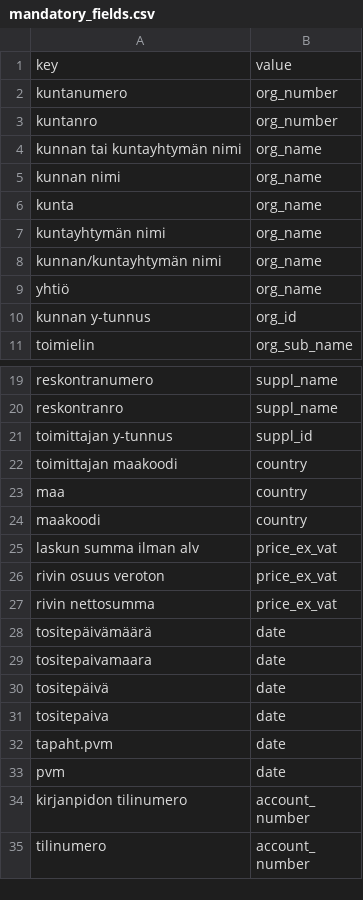
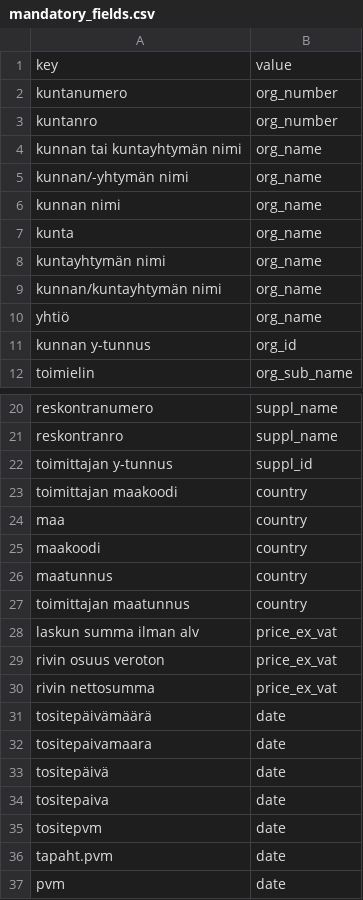
Before and after one commit to TuomasBorman/osta, a CSV file: data/mandatory_fields.csv, drawn as a sheet; only a part is shown, gaps mark what is left out; the shorter side is filled out with more unchanged rows.

```diff
--- a/data/mandatory_fields.csv
+++ b/data/mandatory_fields.csv
@@ -4,2 +4,3 @@ kuntanro,org_number
 kunnan tai kuntayhtymän nimi,org_name
+kunnan/-yhtymän nimi,org_name
 kunnan nimi,org_name
@@ -24,2 +25,4 @@ maa,country
 maakoodi,country
+maatunnus,country
+toimittajan maatunnus,country
 laskun summa ilman alv,price_ex_vat
@@ -31,2 +34,3 @@ tositepäivä,date
 tositepaiva,date
+tositepvm,date
 tapaht.pvm,date
```
Also changed, not shown: 2 other files.
